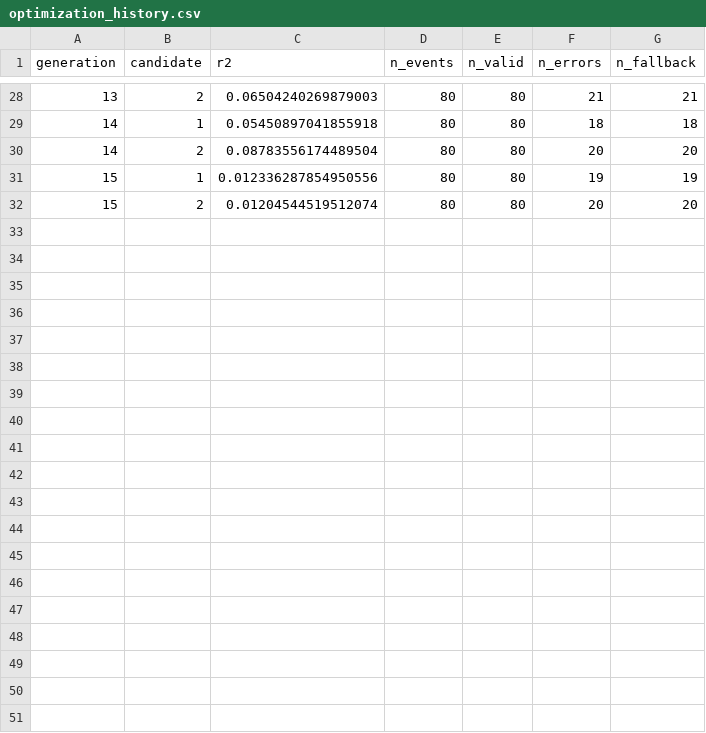
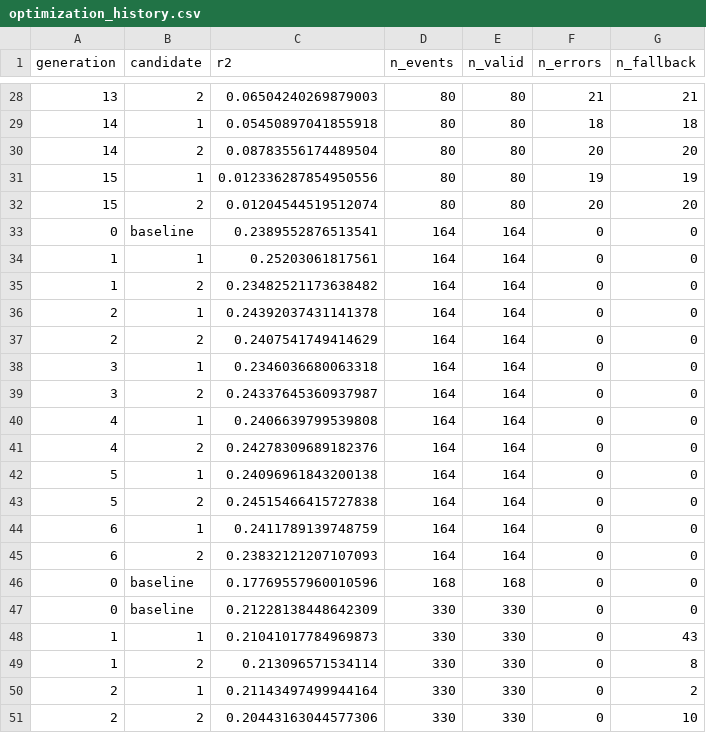
Before and after one commit to SamsonChyst/Explaining-Markets-Competition, a CSV file: optimization_results/optimization_history.csv, drawn as a sheet; only a part is shown, gaps mark what is left out; the diff names each change by its address in the sheet, - before the commit and + after, or states it on an @@ line.

```diff
--- a/optimization_results/optimization_history.csv
+++ b/optimization_results/optimization_history.csv
+row 33: 0 | baseline | 0.2389552876513541 | 164 | 164 | 0 | 0
+row 34: 1 | 1 | 0.25203061817561 | 164 | 164 | 0 | 0
+row 35: 1 | 2 | 0.23482521173638482 | 164 | 164 | 0 | 0
+row 36: 2 | 1 | 0.24392037431141378 | 164 | 164 | 0 | 0
+row 37: 2 | 2 | 0.2407541749414629 | 164 | 164 | 0 | 0
+row 38: 3 | 1 | 0.2346036680063318 | 164 | 164 | 0 | 0
+row 39: 3 | 2 | 0.24337645360937987 | 164 | 164 | 0 | 0
+row 40: 4 | 1 | 0.2406639799539808 | 164 | 164 | 0 | 0
+row 41: 4 | 2 | 0.24278309689182376 | 164 | 164 | 0 | 0
+row 42: 5 | 1 | 0.24096961843200138 | 164 | 164 | 0 | 0
+row 43: 5 | 2 | 0.24515466415727838 | 164 | 164 | 0 | 0
+row 44: 6 | 1 | 0.2411789139748759 | 164 | 164 | 0 | 0
+row 45: 6 | 2 | 0.23832121207107093 | 164 | 164 | 0 | 0
+row 46: 0 | baseline | 0.17769557960010596 | 168 | 168 | 0 | 0
+row 47: 0 | baseline | 0.21228138448642309 | 330 | 330 | 0 | 0
+row 48: 1 | 1 | 0.21041017784969873 | 330 | 330 | 0 | 43
+row 49: 1 | 2 | 0.213096571534114 | 330 | 330 | 0 | 8
+row 50: 2 | 1 | 0.21143497499944164 | 330 | 330 | 0 | 2
+row 51: 2 | 2 | 0.20443163044577306 | 330 | 330 | 0 | 10
```
Also changed, not shown: 6 other files.
